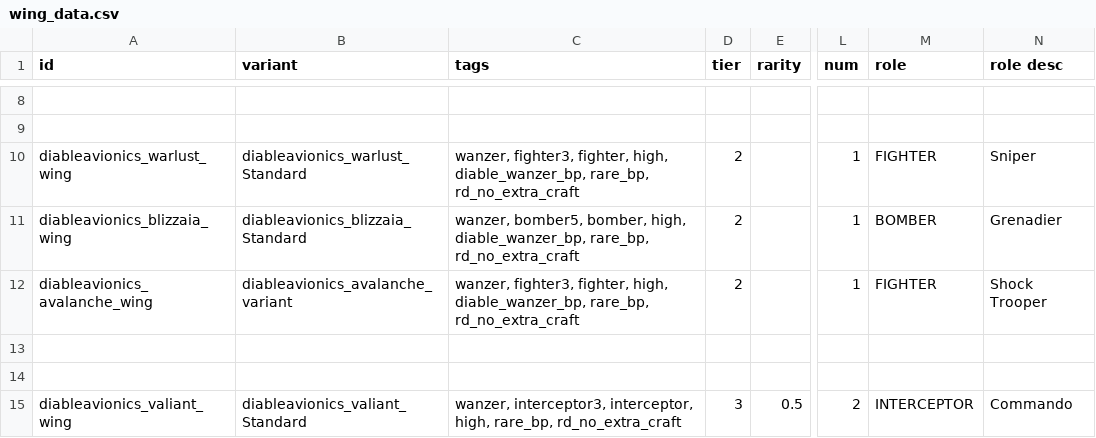
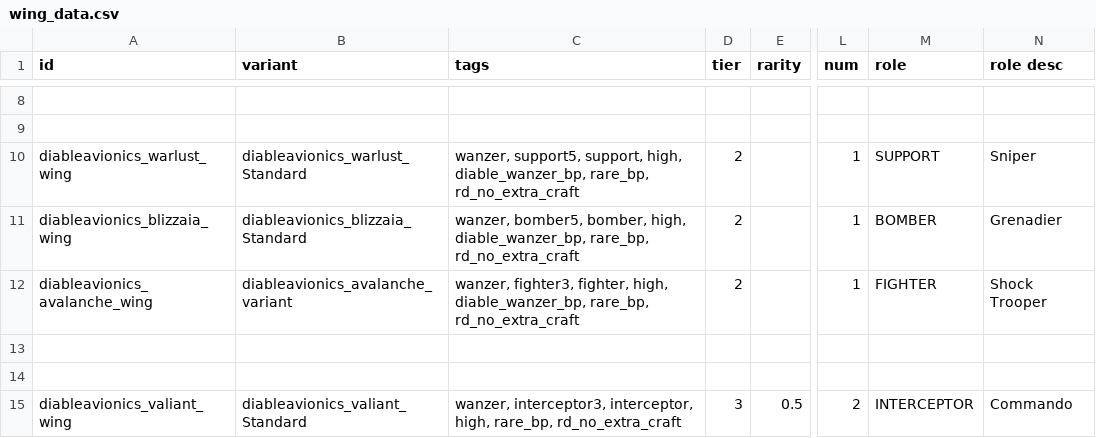
Before and after one commit to scardwell15/diable-avionics, a CSV file: data/hulls/wing_data.csv, drawn as a sheet; only a part is shown, gaps mark what is left out; the diff names each change by its address in the sheet, - before the commit and + after, or states it on an @@ line.

```diff
--- a/data/hulls/wing_data.csv
+++ b/data/hulls/wing_data.csv
-C10 (tags): wanzer, fighter3, fighter, high, diable_wanzer_bp,…
+C10 (tags): wanzer, support5, support, high, diable_wanzer_bp,…
-M10 (role): FIGHTER
+M10 (role): SUPPORT
```
Also changed, not shown: data/hullmods/hull_mods.csv, data/strings/descriptions.csv, 16 other files.
